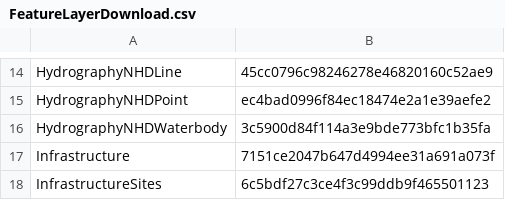
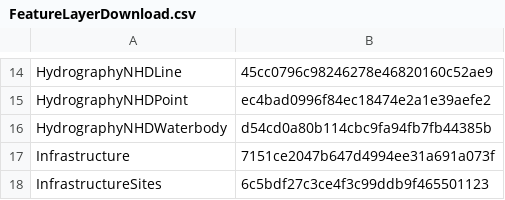
Before and after one commit to mpanunto/PanunTools, a CSV file: FeatureLayerDownload.csv, drawn as a sheet; only a part is shown, gaps mark what is left out.

Commit message:
Updated CSV for 2024

```diff
--- a/FeatureLayerDownload.csv
+++ b/FeatureLayerDownload.csv
@@ -15,3 +15,3 @@ HydrographyNHDLine,45cc0796c98246278e46820160c52ae9
 HydrographyNHDPoint,ec4bad0996f84ec18474e2a1e39aefe2
-HydrographyNHDWaterbody,3c5900d84f114a3e9bde773bfc1b35fa
+HydrographyNHDWaterbody,d54cd0a80b114cbc9fa94fb7fb44385b
 Infrastructure,7151ce2047b647d4994ee31a691a073f
```
